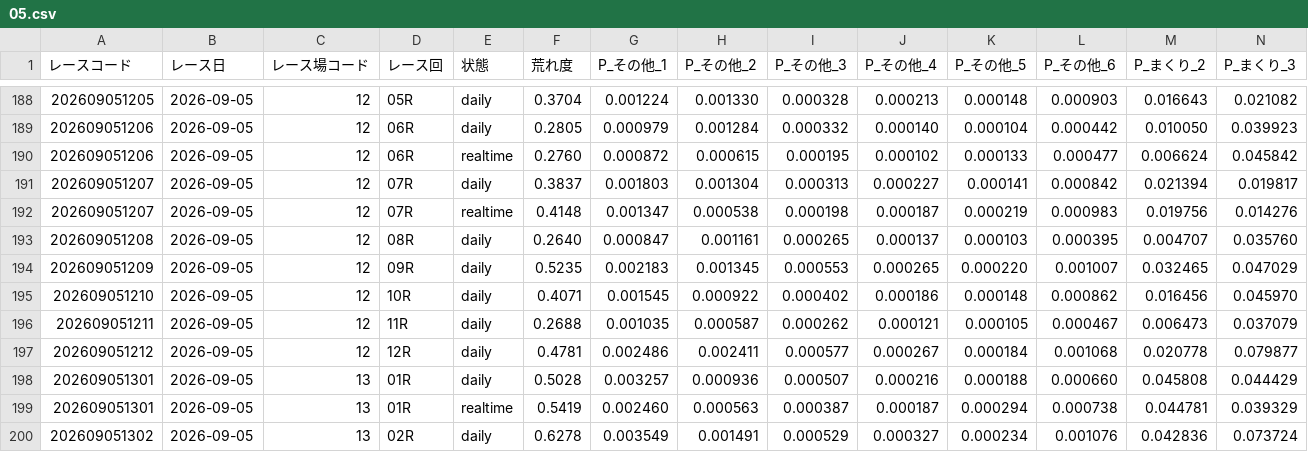
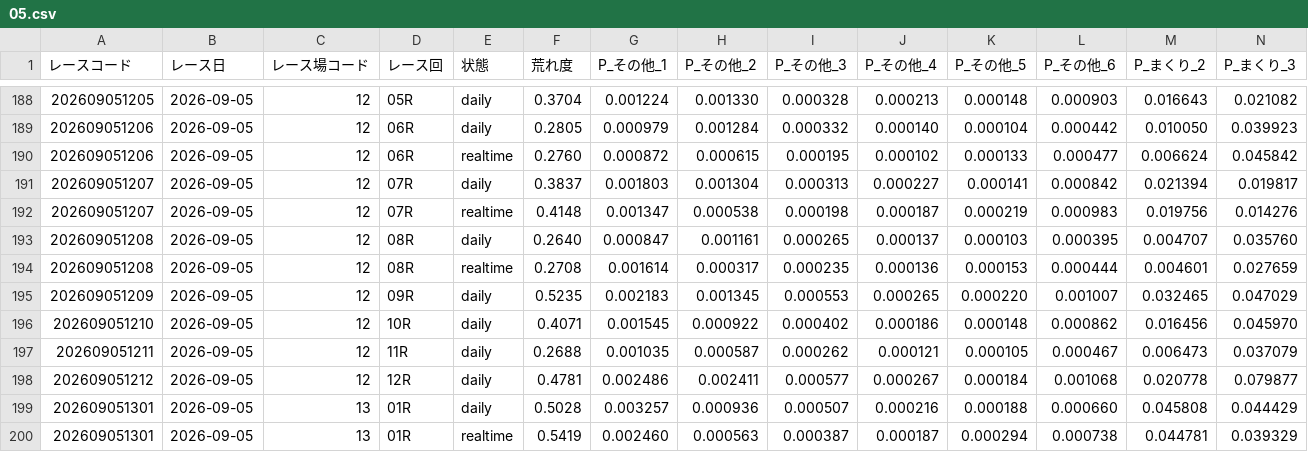
Before and after one commit to seeeek-debug/boatracecsv.github.io, a CSV file: data/estimate/kimarite/2026/09/05.csv, drawn as a sheet; only a part is shown, gaps mark what is left out; the shorter side is filled out with more unchanged rows; rows hold the shown columns only; the diff names each change by its address in the sheet, - before the commit and + after, or states it on an @@ line.

```diff
--- a/data/estimate/kimarite/2026/09/05.csv
+++ b/data/estimate/kimarite/2026/09/05.csv
+row 194: 202609051208 | 2026-09-05 | 12 | 08R | realtime | 0.2708 | 0.001614 | 0.000317 | 0.000235 | 0.000136 | 0.000153 | 0.000444 | 0.004601 | 0.027659
```
Also changed, not shown: data/estimate/v1_basic/2026/09/05.csv, data/previews/od1/2026/09/05.csv, 9 other files.
